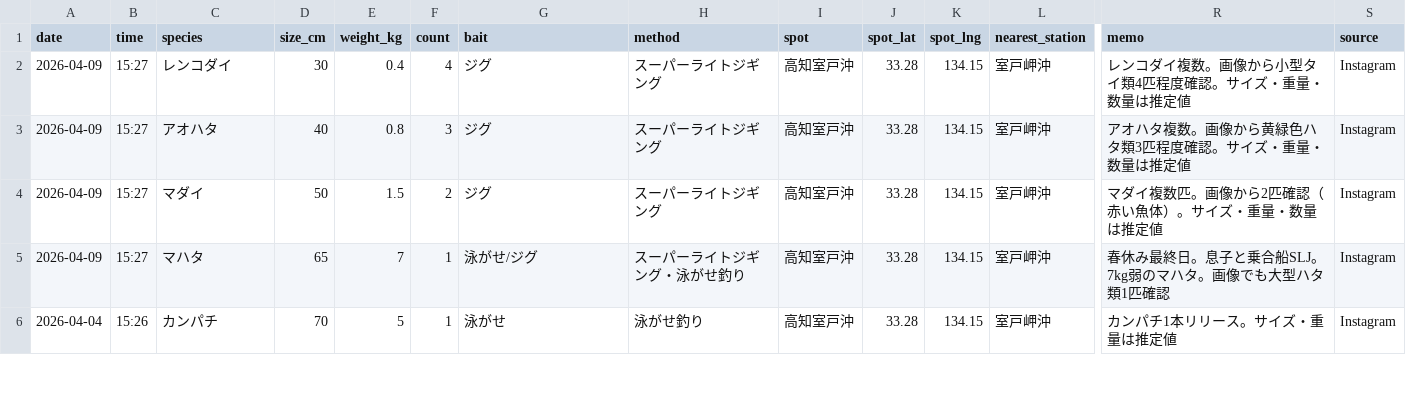
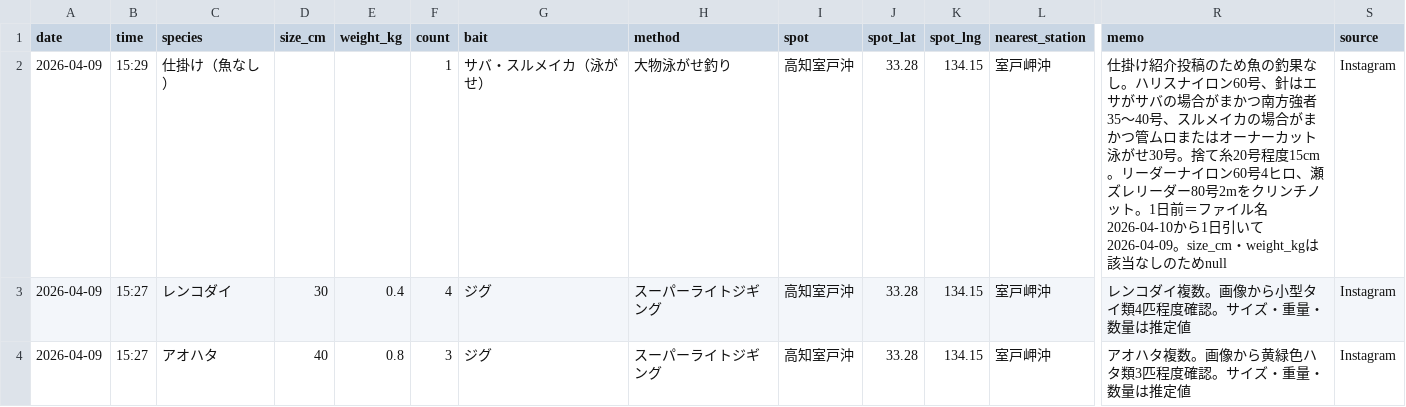
Before and after one commit to supergonti/fishing-collector, a CSV file: fishing_data.csv, drawn as a sheet; only a part is shown, gaps mark what is left out; the shorter side is filled out with more unchanged rows; rows hold the shown columns only; the diff names each change by its address in the sheet, - before the commit and + after, or states it on an @@ line.

Commit message:
釣果データ更新 2026-04-10 (852件)

```diff
--- a/fishing_data.csv
+++ b/fishing_data.csv
+row 2: 2026-04-09 | 15:29 | 仕掛け（魚なし） |  |  | 1 | サバ・スルメイカ（泳がせ） | 大物泳がせ釣り | 高知室戸沖 | 33.28 | 134.15 | 室戸岬沖 | 仕掛け紹介投稿のため魚の釣果なし。ハリスナイロン60号、針はエサがサバの場合がまかつ南方強者35〜40号、スルメイカの場合がまかつ管ムロまたはオーナーカット泳がせ30号。捨て糸20号程度15cm。リーダーナイロン60号4ヒロ、瀬ズレリーダー80号2mをクリンチノット。1日前＝ファイル名2026-04-10から1日引いて2026-04-09。size_cm・weight_kgは該当なしのためnull | Instagram
```
